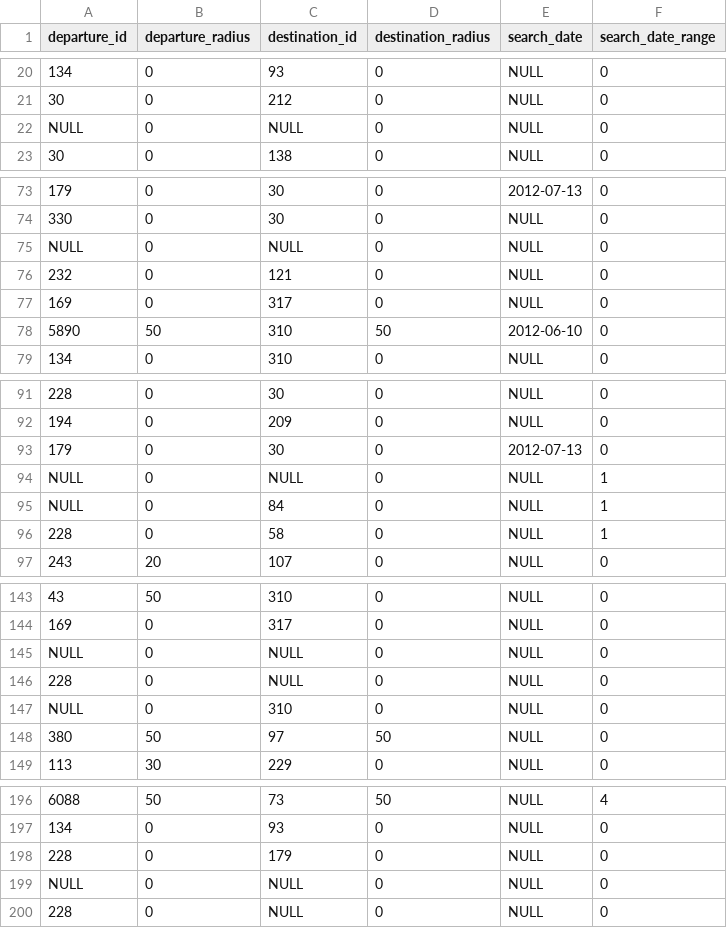
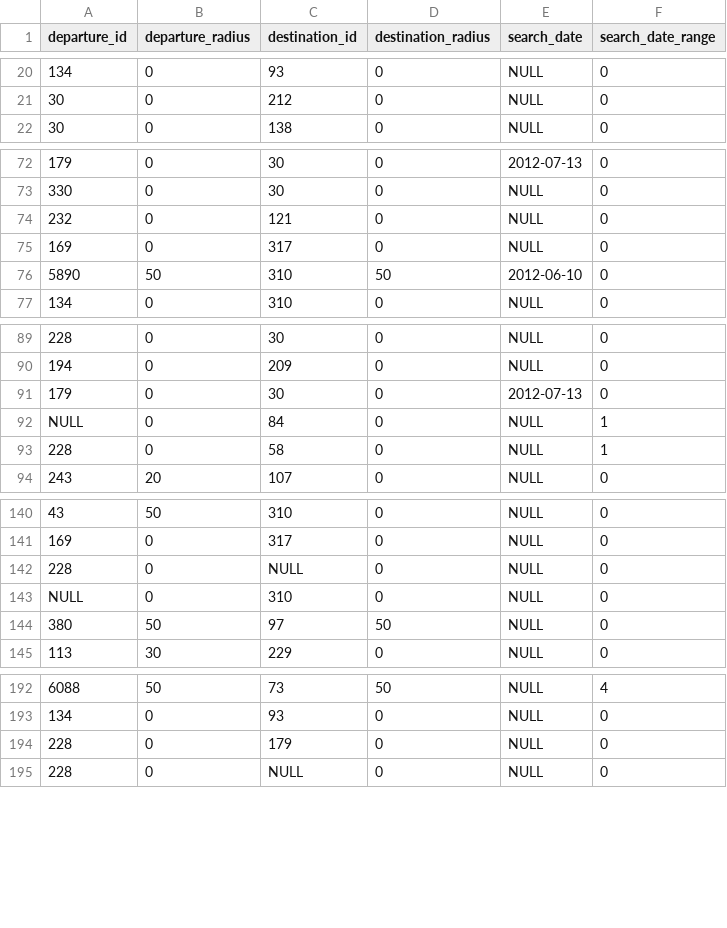
Before and after one commit to sideshowcoder/dbbench, a CSV file: example/search_logs_filtered.csv, drawn as a sheet; only a part is shown, gaps mark what is left out; the diff covers the shown part only; the diff names each change by its address in the sheet, - before the commit and + after, or states it on an @@ line.

Commit message:
removed broken searches from searchlog

```diff
--- a/example/search_logs_filtered.csv
+++ b/example/search_logs_filtered.csv
-row 22: NULL | 0 | NULL | 0 | NULL | 0
-row 75: NULL | 0 | NULL | 0 | NULL | 0
-row 94: NULL | 0 | NULL | 0 | NULL | 1
-row 145: NULL | 0 | NULL | 0 | NULL | 0
-row 199: NULL | 0 | NULL | 0 | NULL | 0
```
Also changed, not shown: 16 removed rows elsewhere in this file.
